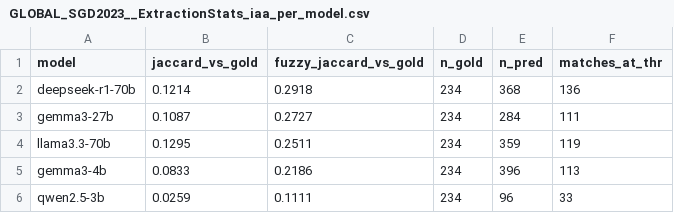
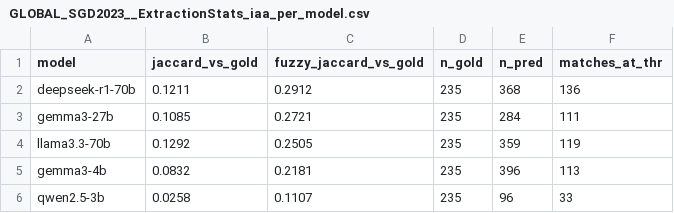
Before and after one commit to camipalo/TFM, a CSV file: Data/Processed Arguments Keywords/Stats/GLOBAL_SGD2023__ExtractionStats_iaa_per_model.csv, drawn as a sheet.

```diff
--- a/Data/Processed Arguments Keywords/Stats/GLOBAL_SGD2023__ExtractionStats_iaa_per_model.csv
+++ b/Data/Processed Arguments Keywords/Stats/GLOBAL_SGD2023__ExtractionStats_iaa_per_model.csv
@@ -1,6 +1,6 @@
 model,jaccard_vs_gold,fuzzy_jaccard_vs_gold,n_gold,n_pred,matches_at_thr
-deepseek-r1-70b,0.1214,0.2918,234,368,136
-gemma3-27b,0.1087,0.2727,234,284,111
-llama3.3-70b,0.1295,0.2511,234,359,119
-gemma3-4b,0.0833,0.2186,234,396,113
-qwen2.5-3b,0.0259,0.1111,234,96,33
+deepseek-r1-70b,0.1211,0.2912,235,368,136
+gemma3-27b,0.1085,0.2721,235,284,111
+llama3.3-70b,0.1292,0.2505,235,359,119
+gemma3-4b,0.0832,0.2181,235,396,113
+qwen2.5-3b,0.0258,0.1107,235,96,33
```
Also changed, not shown: Data/Processed Arguments Keywords/Stats/GLOBAL_SGD2023__ExtractionStats_byGoal.csv, Data/Processed Arguments Keywords/Stats/GLOBAL_SGD2023__ExtractionStats_overall.csv, 28 other files.
